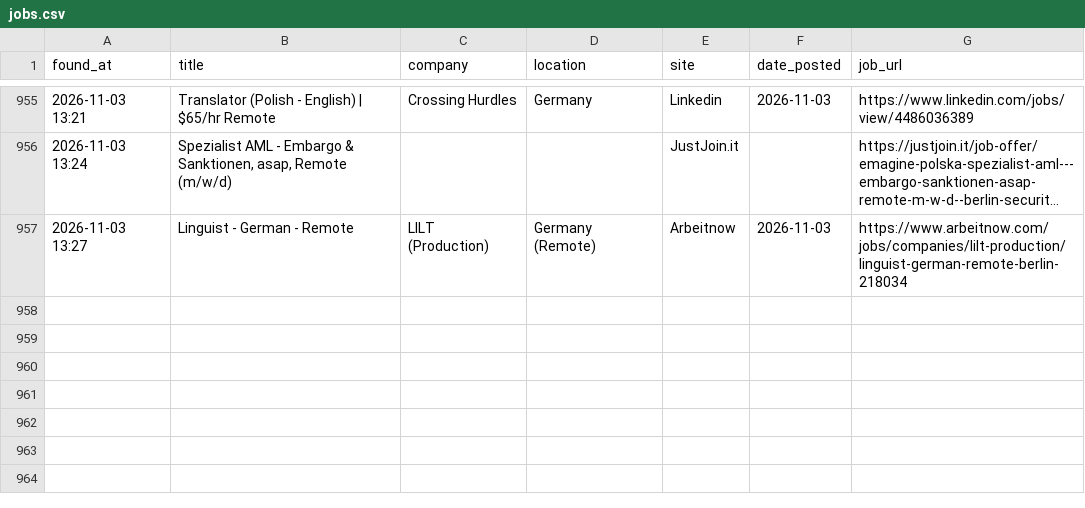
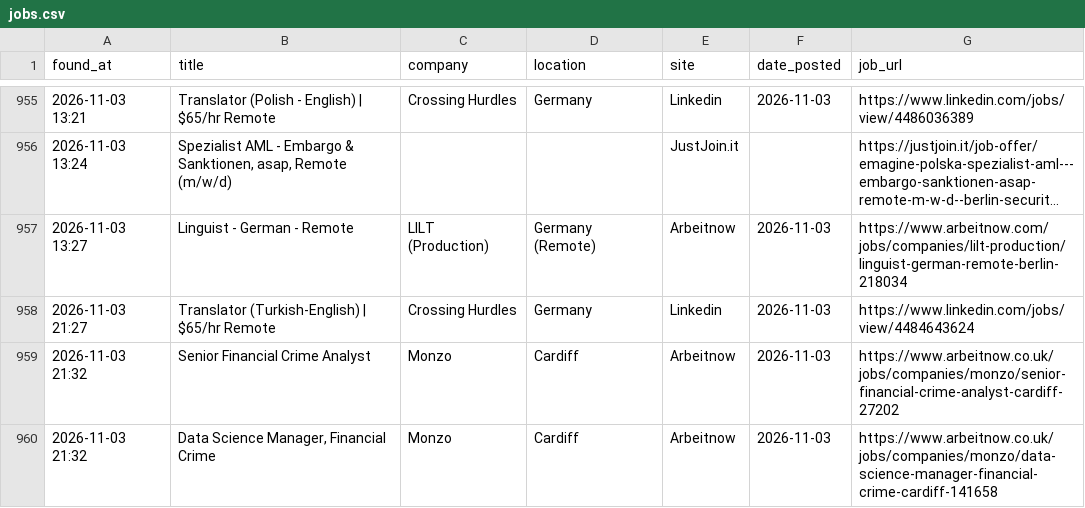
Before and after one commit to trpelka/job-scraper-bot, a CSV file: jobs.csv, drawn as a sheet; only a part is shown, gaps mark what is left out; long unchanged cells end in ….

```diff
--- a/jobs.csv
+++ b/jobs.csv
@@ -957 +957,4 @@ found_at,title,company,location,site,date_posted,job_url
 2026-11-03 13:27,Linguist - German - Remote,LILT (Production),Germany (Remote),Arbeitnow,2026-11-03,https://www.arbeitnow.com/jobs/companies/lilt-production/linguist-german-remote-berlin-218034
+2026-11-03 21:27,Translator (Turkish-English) | $65/hr Remote,Crossing Hurdles,Germany,Linkedin,2026-11-03,https://www.linkedin.com/jobs/view/4484643624
+2026-11-03 21:32,Senior Financial Crime Analyst,Monzo,Cardiff,Arbeitnow,2026-11-03,https://www.arbeitnow.co.uk/jobs/companies/monzo/senior-financial-crime-analyst-cardiff-27202
+2026-11-03 21:32,"Data Science Manager,  Financial Crime",Monzo,Cardiff,Arbeitnow,2026-11-03,https://www.arbeitnow.co.uk/jobs/companies/monzo/data-science-manager-financial-crime-cardiff-141658
```
Also changed, not shown: 1 other file.
